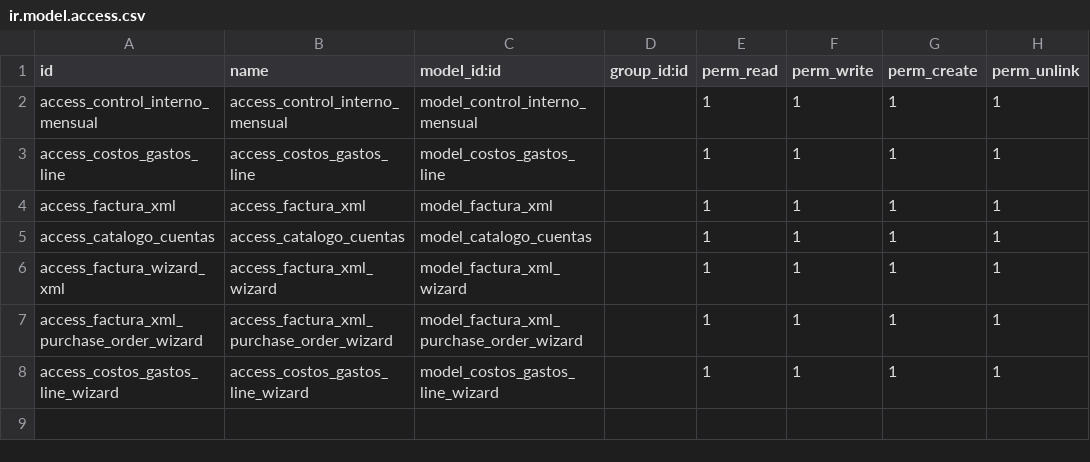
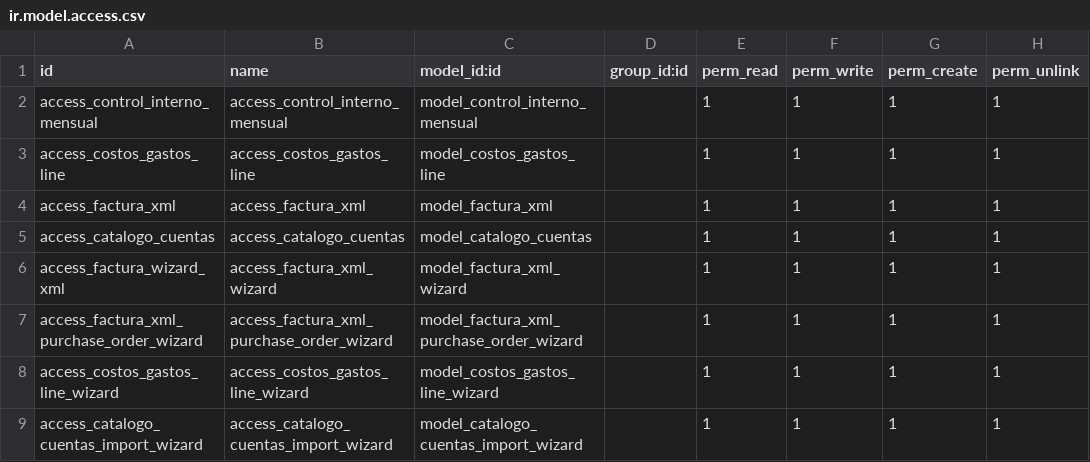
Before and after one commit to luiszarate/om_control_interno, a CSV file: security/ir.model.access.csv, drawn as a sheet.

Commit message:
funciona con busqueda de facturas, ordenes de compra, seleccion de cuenta.

```diff
--- a/security/ir.model.access.csv
+++ b/security/ir.model.access.csv
@@ -8 +8,2 @@ access_factura_xml_purchase_order_wizard,access_factura_xml_purchase_order_wizar
 access_costos_gastos_line_wizard,access_costos_gastos_line_wizard,model_costos_gastos_line_wizard,,1,1,1,1
+access_catalogo_cuentas_import_wizard,access_catalogo_cuentas_import_wizard,model_catalogo_cuentas_import_wizard,,1,1,1,1
```
Also changed, not shown: 15 other files.
